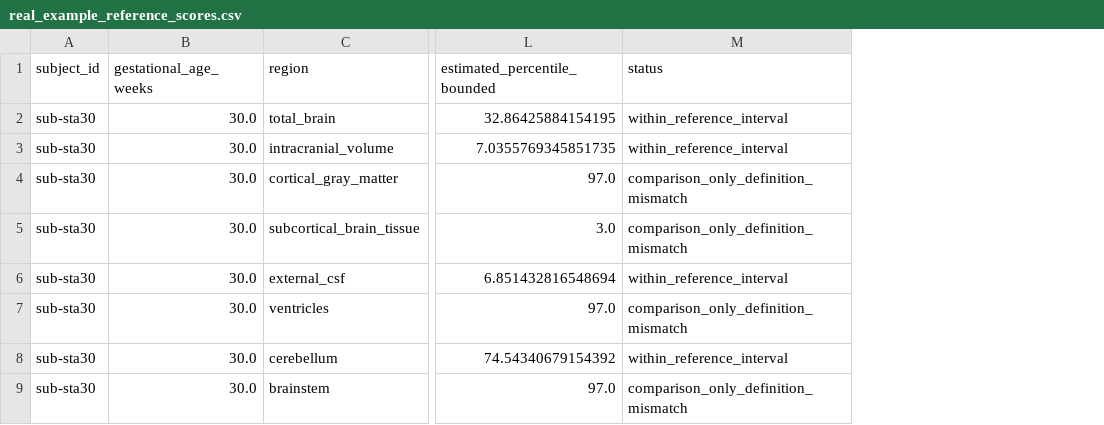
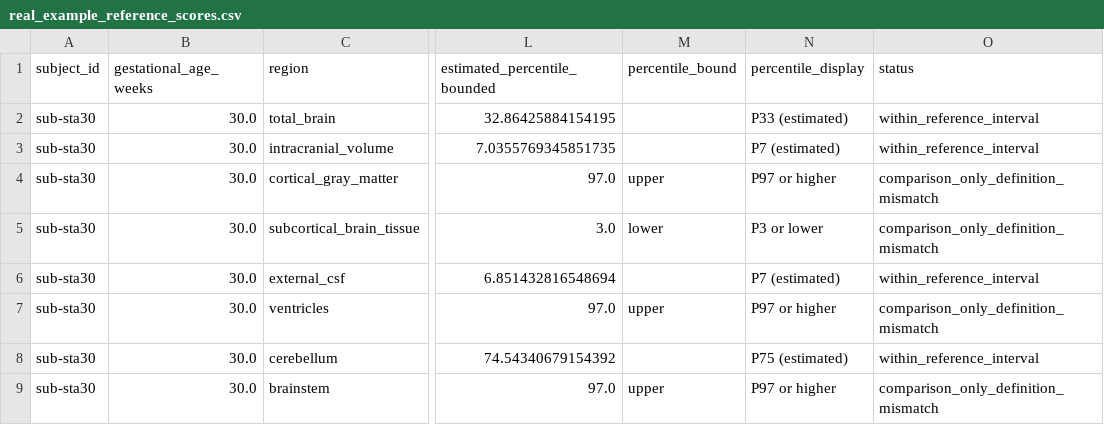
Before and after one commit to ajoshiusc/fetal-brain-growth, a CSV file: docs/real_example_reference_scores.csv, drawn as a sheet; only a part is shown, gaps mark what is left out; the diff names each change by its address in the sheet, - before the commit and + after, or states it on an @@ line.

Commit message:
Refactor percentile display logic and update documentation
- Introduced a new function `_percentile_display` to standardize the display of percentile values across various reports.
- Updated references to percentile display in demo and feta meeting notebooks to use the new format.
- Changed the display logic for estimated percentiles and tail limits in case reports and gallery.
- Adjusted figure DPI settings for improved output quality in README figures and example figures.
- Enhanced test cases to validate the new percentile display logic, ensuring correct differentiation between estimates and tail limits.

```diff
--- a/docs/real_example_reference_scores.csv
+++ b/docs/real_example_reference_scores.csv
+column M (percentile_bound), rows 4-9: upper | lower |  | upper |  | upper
+column N (percentile_display), rows 2-9: P33 (estimated) | P7 (estimated) | P97 or higher | P3 or lower | P7 (estimated) | P97 or higher | P75 (estimated) | P97 or higher
```
Also changed, not shown: 15 other files.
